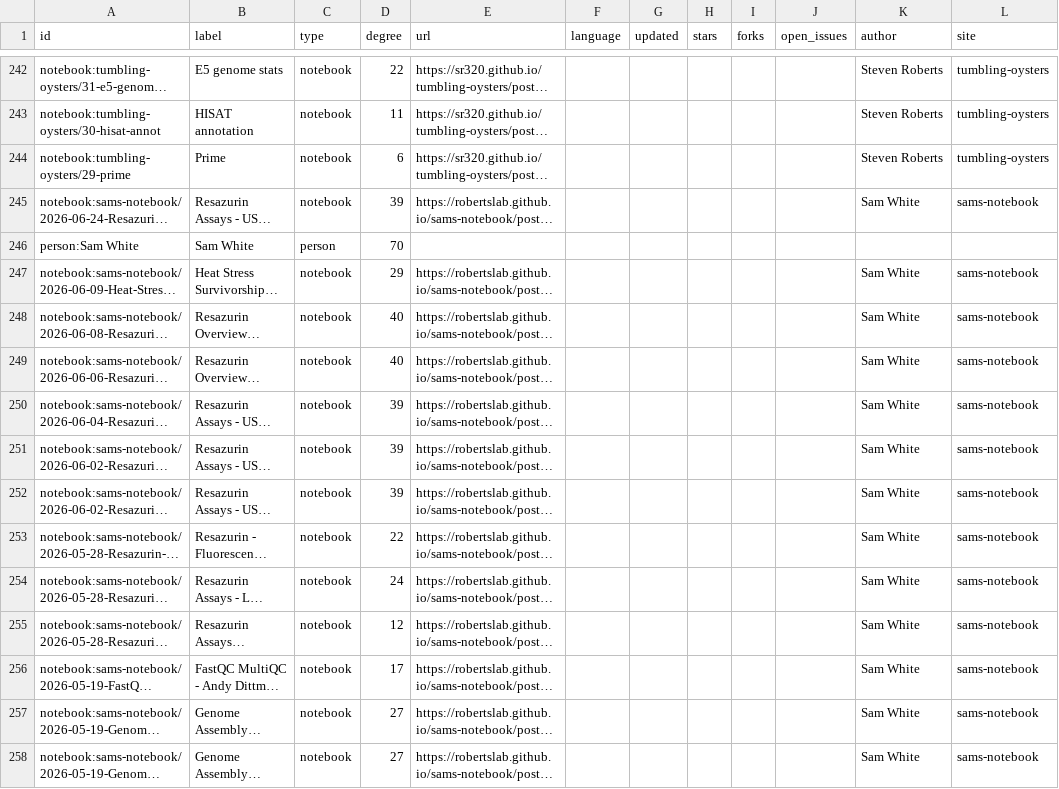
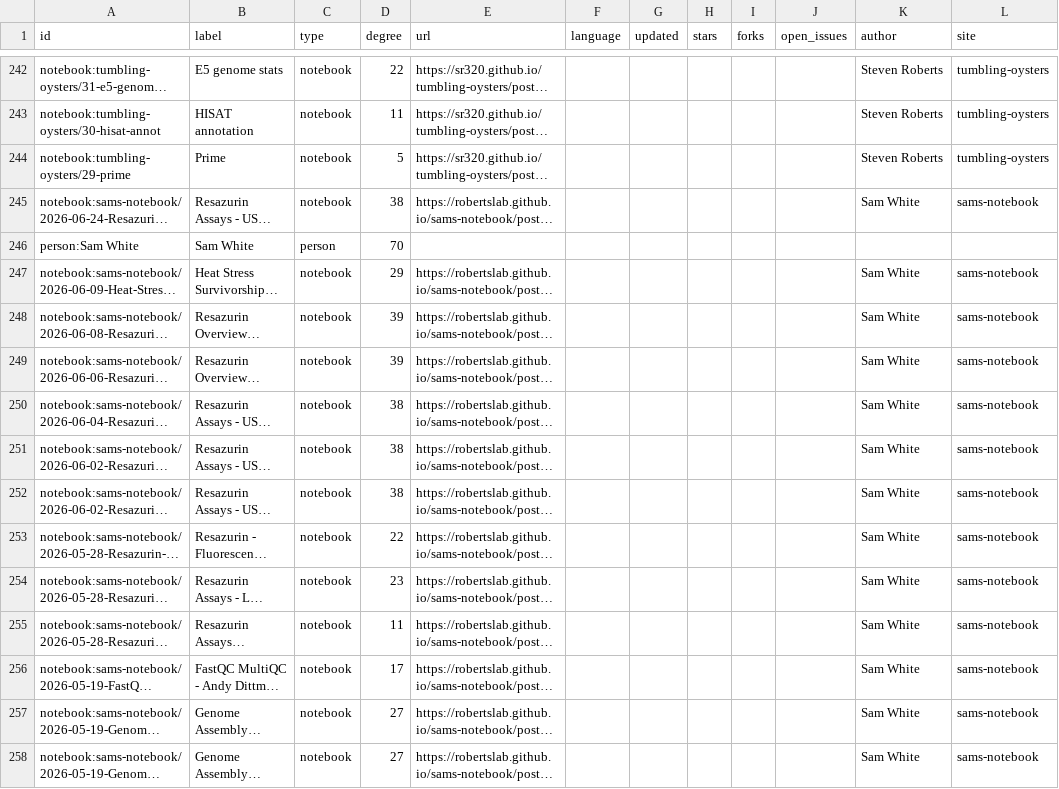
Before and after one commit to RobertsLab/lab-connector, a CSV file: data/nodes.csv, drawn as a sheet; only a part is shown, gaps mark what is left out; long unchanged cells end in …; the diff covers the shown part only; the diff names each change by its address in the sheet, - before the commit and + after, or states it on an @@ line.

```diff
--- a/data/nodes.csv
+++ b/data/nodes.csv
-D244 (degree): 6
+D244 (degree): 5
-D245 (degree): 39
+D245 (degree): 38
-D248:D249 (degree): 40
+D248:D249 (degree): 39
-D250:D252 (degree): 39
+D250:D252 (degree): 38
-D254 (degree): 24
+D254 (degree): 23
-D255 (degree): 12
+D255 (degree): 11
```
Also changed, not shown: 6 added rows, 6 removed rows, 5 moved rows and 71 edited cells elsewhere in this file, outputs/top_connected_notebooks.csv, outputs/top_connected_repos.csv, 9 other files.
